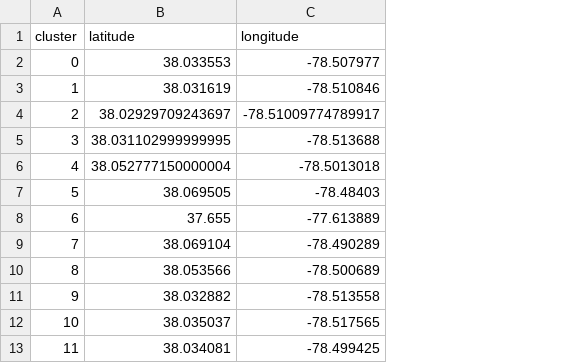
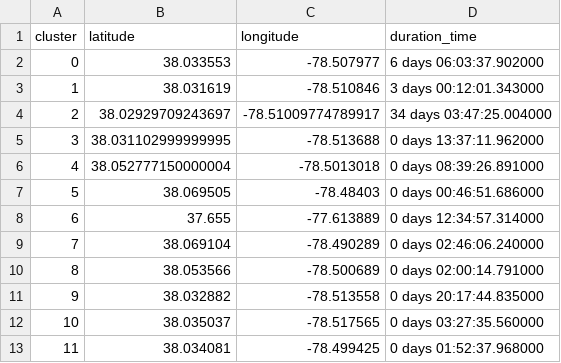
Before and after one commit to elaine-zhang12/google-timeline-data, a CSV file: CB_data/cluster_means.csv, drawn as a sheet; only a part is shown; the diff names each change by its address in the sheet, - before the commit and + after, or states it on an @@ line.

```diff
--- a/CB_data/cluster_means.csv
+++ b/CB_data/cluster_means.csv
+column D (duration_time), rows 2-13: 6 days 06:03:37.902000 | 3 days 00:12:01.343000 | 34 days 03:47:25.004000 | 0 days 13:37:11.962000 | 0 days 08:39:26.891000 | 0 days 00:46:51.686000 | 0 days 12:34:57.314000 | 0 days 02:46:06.240000 | 0 days 02:00:14.791000 | 0 days 20:17:44.835000 | 0 days 03:27:35.560000 | 0 days 01:52:37.968000
```
Also changed, not shown: CB_data/places_info.csv, EZ_data/cluster_counts.csv, 6 other files.
